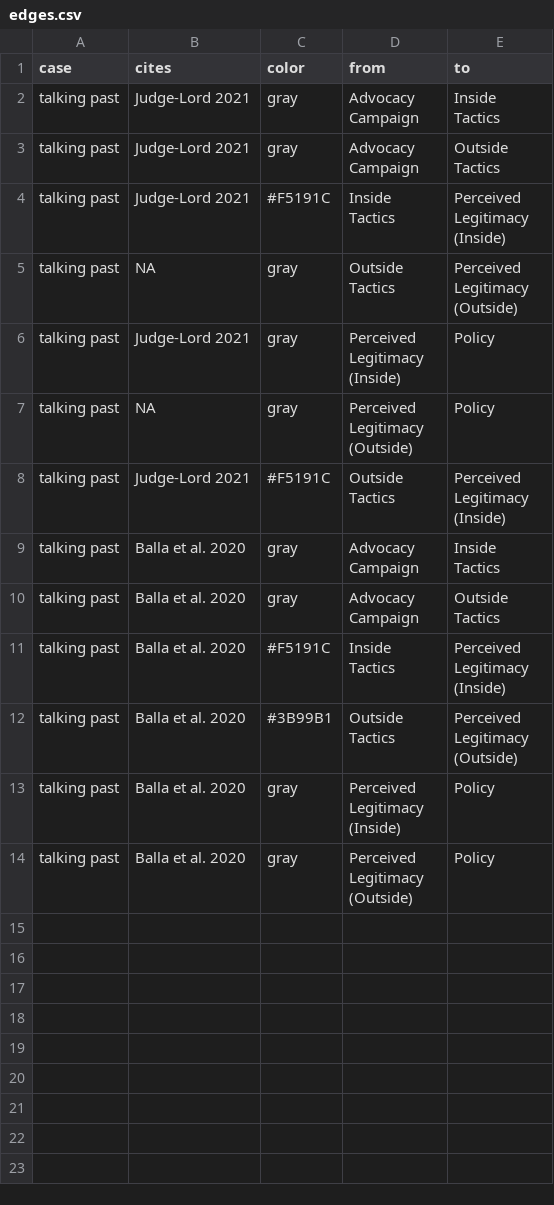
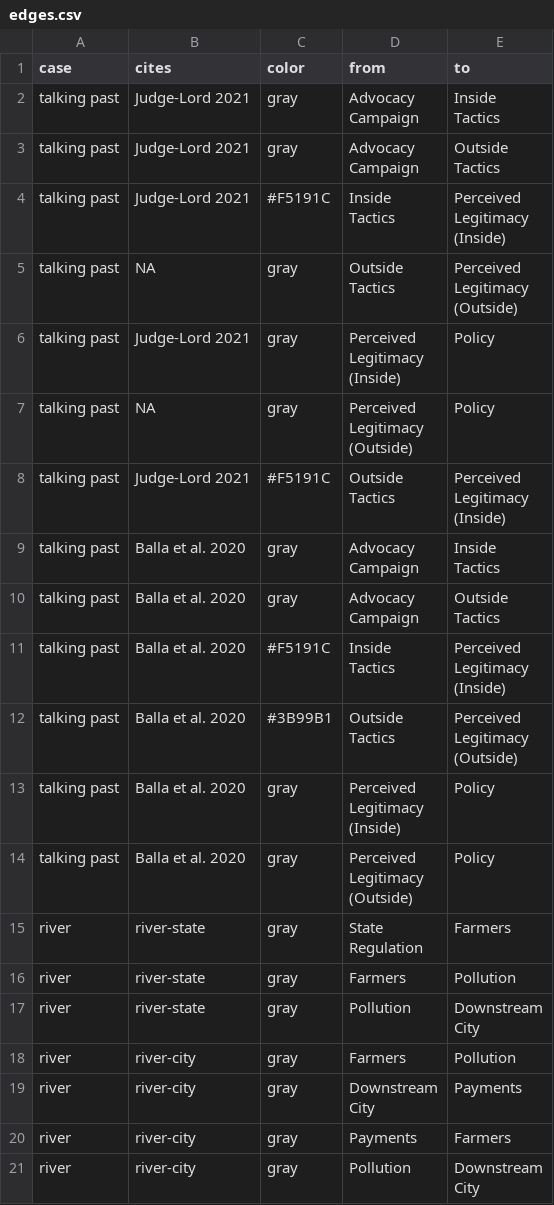
Before and after one commit to judgelord/dags, a CSV file: edges.csv, drawn as a sheet.

```diff
--- a/edges.csv
+++ b/edges.csv
@@ -45 +45,12 @@ Legitimacy
 (Outside)",Policy
+river,river-state,gray,"State
+Regulation",Farmers
+river,river-state,gray,Farmers,Pollution
+river,river-state,gray,Pollution,"Downstream
+City"
+river,river-city,gray,Farmers,Pollution
+river,river-city,gray,"Downstream
+City",Payments
+river,river-city,gray,Payments,Farmers
+river,river-city,gray,Pollution,"Downstream
+City"
```
Also changed, not shown: node_attributes.csv, 20 other files.
